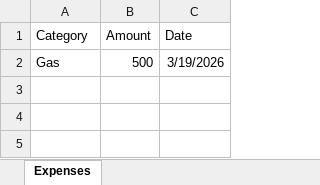
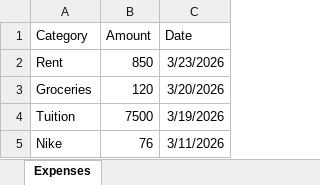
Before and after one commit to Lehoa02/ExpenseTracker, an Excel workbook: backend/expenses_details.xlsx, sheet Expenses, drawn as a sheet; values as stored, in another font and other column widths than the file's, no borders; removed rows and columns are numbered as before the commit, all else as after; the diff names each change by its address in the sheet, - before the commit and + after, or states it on an @@ line.

Commit message:
Income & Expense pages

```diff
--- a/backend/expenses_details.xlsx (sheet Expenses)
+++ b/backend/expenses_details.xlsx (sheet Expenses)
-row 2: Gas | 500 | 3/19/2026
+row 2: Rent | 850 | 3/23/2026
+row 3: Groceries | 120 | 3/20/2026
+row 4: Tuition | 7500 | 3/19/2026
+row 5: Nike | 76 | 3/11/2026
```
Also changed, not shown: 24 other files.
